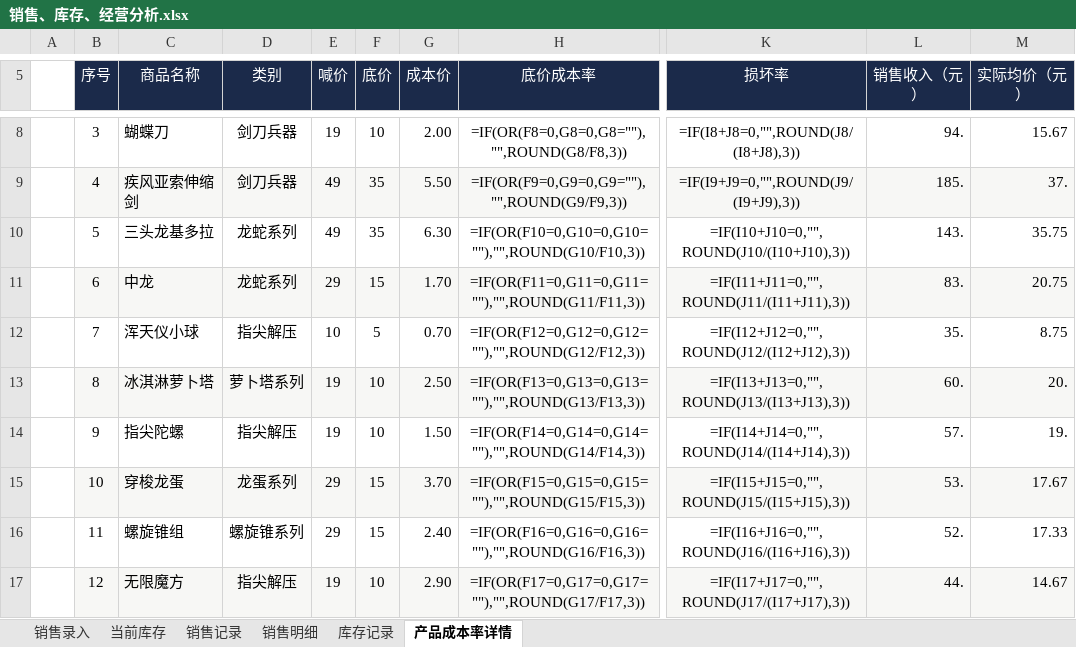
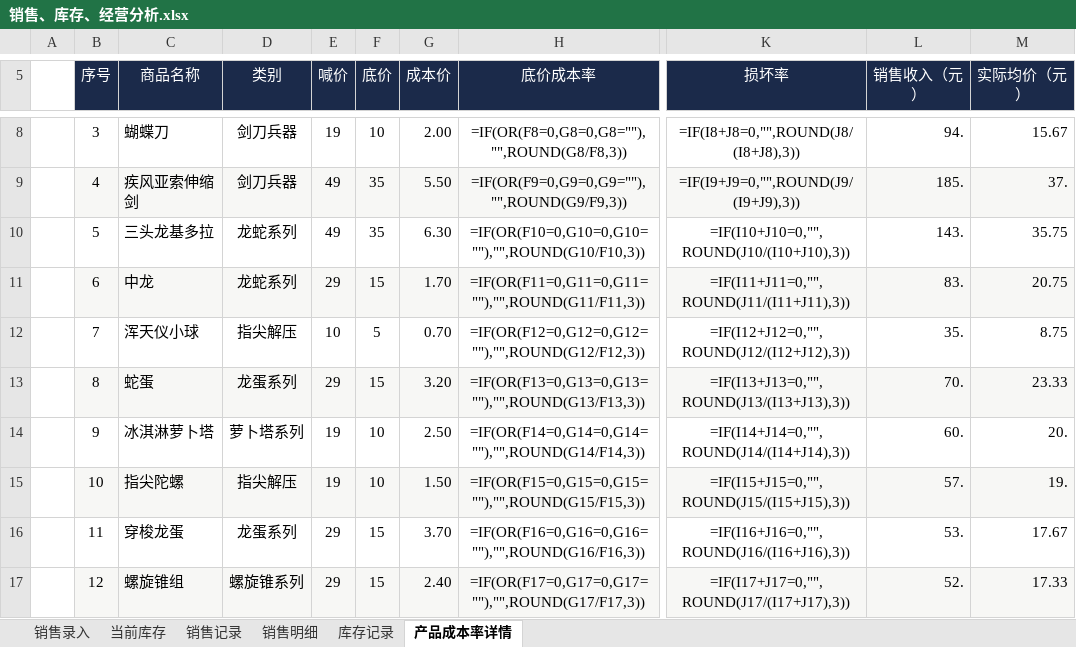
Before and after one commit to QingTian07/stall-data, an Excel workbook: 销售、库存、经营分析.xlsx, sheet 产品成本率详情, drawn as a sheet; only a part is shown, gaps mark what is left out; values as stored, in another font and other column widths than the file's, no borders; formulas without a stored value are shown as written; the diff covers the shown part only; the diff names each change by its address in the sheet, - before the commit and + after, or states it on an @@ line.

```diff
--- a/销售、库存、经营分析.xlsx (sheet 产品成本率详情)
+++ b/销售、库存、经营分析.xlsx (sheet 产品成本率详情)
-C13 (商品名称): 冰淇淋萝卜塔
+C13 (商品名称): 蛇蛋
-D13 (类别): 萝卜塔系列
+D13 (类别): 龙蛋系列
-E13 (喊价): 19
+E13 (喊价): 29
-F13 (底价): 10
+F13 (底价): 15
-G13 (成本价): 2.50
+G13 (成本价): 3.20
-L13 (销售收入（元）): 60.
+L13 (销售收入（元）): 70.
-M13 (实际均价（元）): 20.
+M13 (实际均价（元）): 23.33
-C14 (商品名称): 指尖陀螺
+C14 (商品名称): 冰淇淋萝卜塔
-D14 (类别): 指尖解压
+D14 (类别): 萝卜塔系列
-G14 (成本价): 1.50
+G14 (成本价): 2.50
-L14 (销售收入（元）): 57.
+L14 (销售收入（元）): 60.
-M14 (实际均价（元）): 19.
+M14 (实际均价（元）): 20.
-C15 (商品名称): 穿梭龙蛋
+C15 (商品名称): 指尖陀螺
-D15 (类别): 龙蛋系列
+D15 (类别): 指尖解压
-E15 (喊价): 29
+E15 (喊价): 19
-F15 (底价): 15
+F15 (底价): 10
-G15 (成本价): 3.70
+G15 (成本价): 1.50
-L15 (销售收入（元）): 53.
+L15 (销售收入（元）): 57.
-M15 (实际均价（元）): 17.67
+M15 (实际均价（元）): 19.
-C16 (商品名称): 螺旋锥组
+C16 (商品名称): 穿梭龙蛋
-D16 (类别): 螺旋锥系列
+D16 (类别): 龙蛋系列
-G16 (成本价): 2.40
+G16 (成本价): 3.70
-L16 (销售收入（元）): 52.
+L16 (销售收入（元）): 53.
-M16 (实际均价（元）): 17.33
+M16 (实际均价（元）): 17.67
-C17 (商品名称): 无限魔方
+C17 (商品名称): 螺旋锥组
-D17 (类别): 指尖解压
+D17 (类别): 螺旋锥系列
-E17 (喊价): 19
+E17 (喊价): 29
-F17 (底价): 10
+F17 (底价): 15
-G17 (成本价): 2.90
+G17 (成本价): 2.40
-L17 (销售收入（元）): 44.
+L17 (销售收入（元）): 52.
-M17 (实际均价（元）): 14.67
+M17 (实际均价（元）): 17.33
```
Also changed, not shown: 75 edited cells elsewhere in this sheet, sheet 销售记录, sheet 销售明细, sheet 当前库存.
